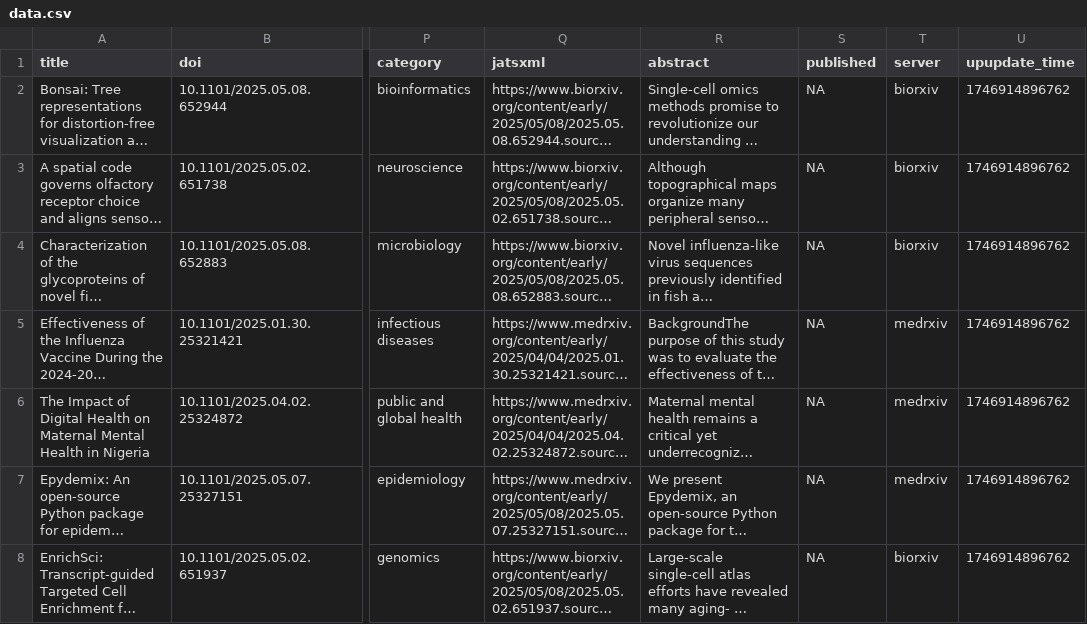
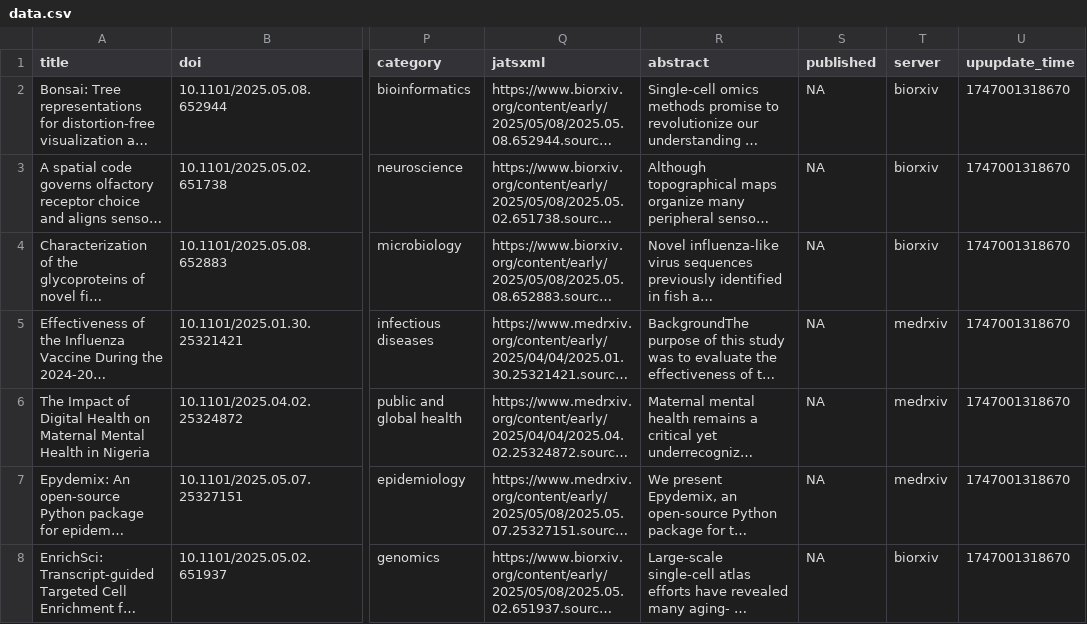
Before and after one commit to Yorks0n/TRxiv, a CSV file: data.csv, drawn as a sheet; only a part is shown, gaps mark what is left out; long unchanged cells end in …; the diff covers the shown part only; the diff names each change by its address in the sheet, - before the commit and + after, or states it on an @@ line.

Commit message:
update data.csv

```diff
--- a/data.csv
+++ b/data.csv
-U2:U8 (upupdate_time): 1746914896762
+U2:U8 (upupdate_time): 1747001318670
```
Also changed, not shown: 57 edited cells elsewhere in this file.
